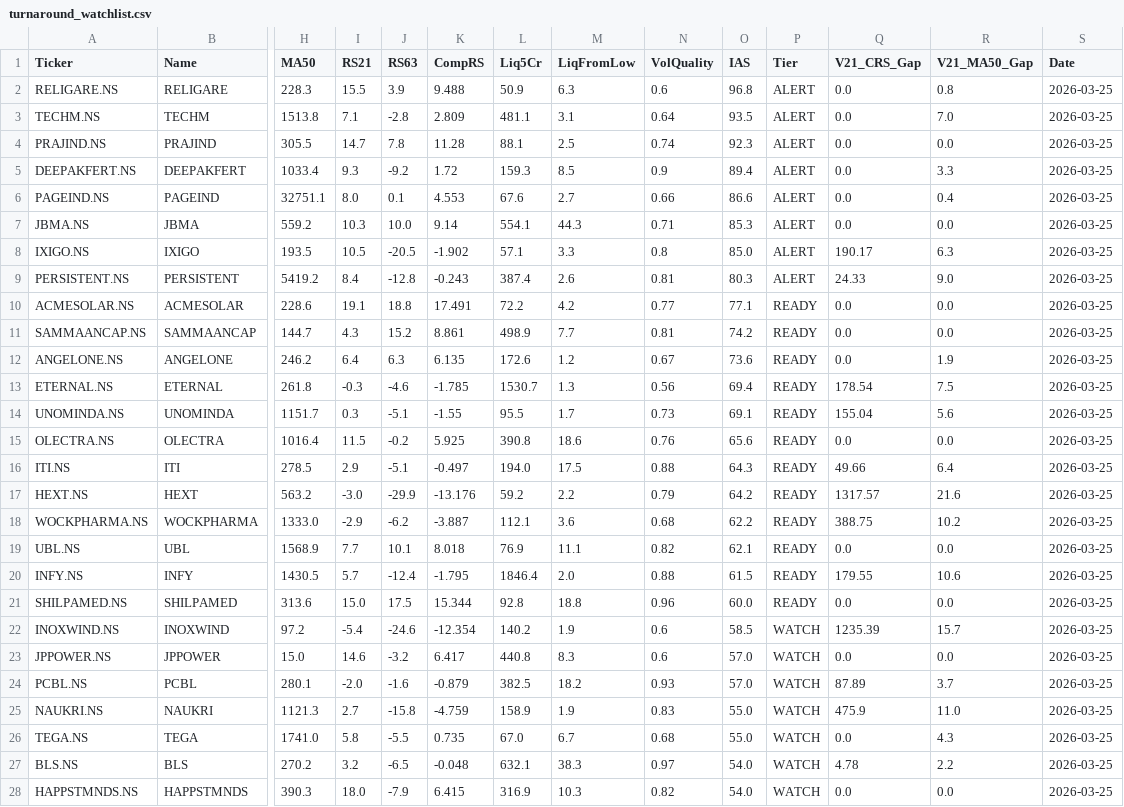
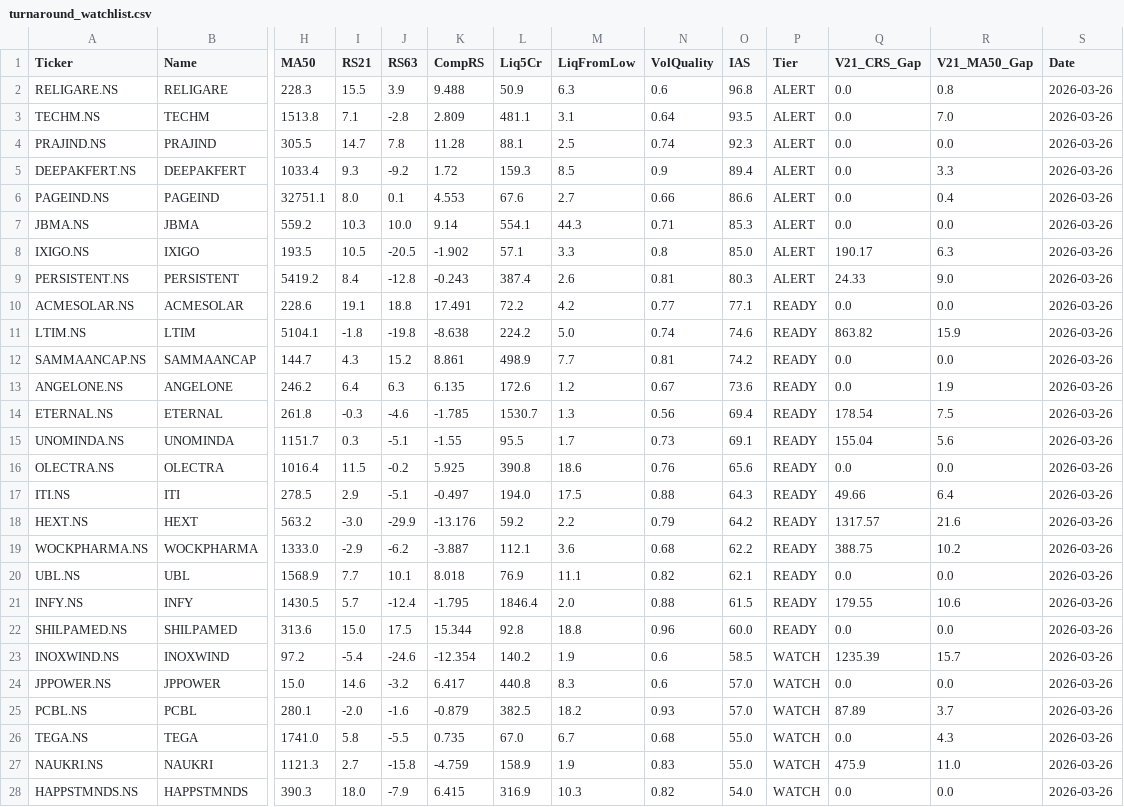
Before and after one commit to adi-git01/nifty-dashboard, a CSV file: data/turnaround_watchlist.csv, drawn as a sheet; only a part is shown, gaps mark what is left out; removed rows and columns are numbered as before the commit, all else as after; rows hold the shown columns only; the diff covers the shown part only; the diff names each change by its address in the sheet, - before the commit and + after, or states it on an @@ line.

```diff
--- a/data/turnaround_watchlist.csv
+++ b/data/turnaround_watchlist.csv
-S2:S10 (Date): 2026-03-25
+S2:S10 (Date): 2026-03-26
+row 11: LTIM.NS | LTIM | 5104.1 | -1.8 | -19.8 | -8.638 | 224.2 | 5.0 | 0.74 | 74.6 | READY | 863.82 | 15.9 | 2026-03-26
-S12:S25 (Date): 2026-03-25
+S12:S25 (Date): 2026-03-26
-row 25: NAUKRI.NS | NAUKRI | 1121.3 | 2.7 | -15.8 | -4.759 | 158.9 | 1.9 | 0.83 | 55.0 | WATCH | 475.9 | 11.0 | 2026-03-25
-S26 (Date): 2026-03-25
+S26 (Date): 2026-03-26
-row 27: BLS.NS | BLS | 270.2 | 3.2 | -6.5 | -0.048 | 632.1 | 38.3 | 0.97 | 54.0 | WATCH | 4.78 | 2.2 | 2026-03-25
+row 27: NAUKRI.NS | NAUKRI | 1121.3 | 2.7 | -15.8 | -4.759 | 158.9 | 1.9 | 0.83 | 55.0 | WATCH | 475.9 | 11.0 | 2026-03-26
-S28 (Date): 2026-03-25
+S28 (Date): 2026-03-26
```
Also changed, not shown: 1 added row and 18 edited cells elsewhere in this file, data/alerts_log.csv, data/sub_industry_rotation.csv, 2 other files.
